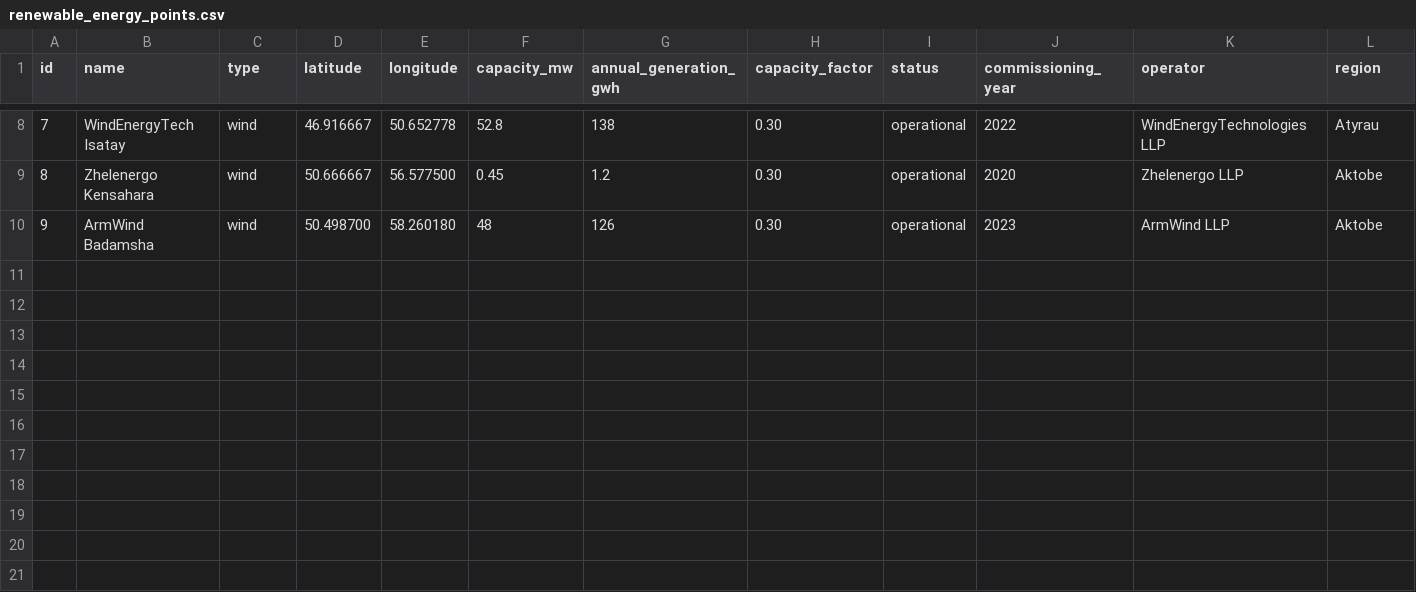
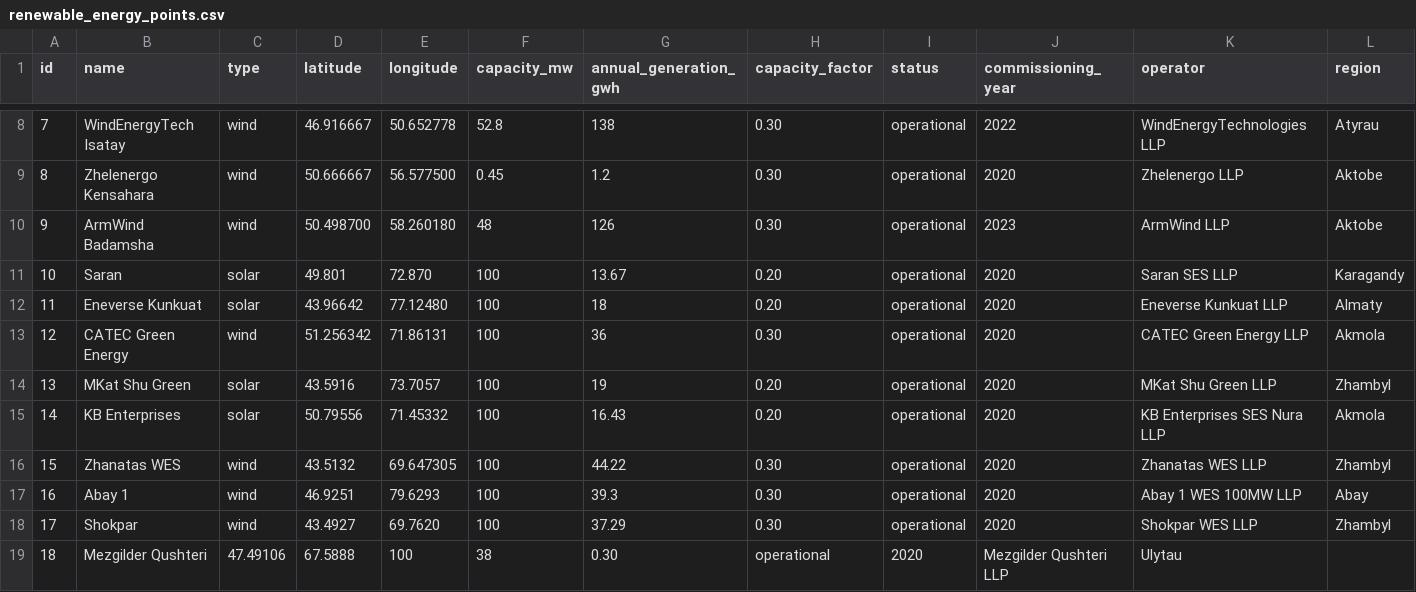
Before and after one commit to guyinknee/kht, a CSV file: data/csv/renewable_energy_points.csv, drawn as a sheet; only a part is shown, gaps mark what is left out; the diff names each change by its address in the sheet, - before the commit and + after, or states it on an @@ line.

Commit message:
Add new entries to renewable energy points CSV
Added new renewable energy points including solar and wind projects.

```diff
--- a/data/csv/renewable_energy_points.csv
+++ b/data/csv/renewable_energy_points.csv
+row 11: 10 | Saran | solar | 49.801 | 72.870 | 100 | 13.67 | 0.20 | operational | 2020 | Saran SES LLP | Karagandy
+row 12: 11 | Eneverse Kunkuat | solar | 43.96642 | 77.12480 | 100 | 18 | 0.20 | operational | 2020 | Eneverse Kunkuat LLP | Almaty
+row 13: 12 | CATEC Green Energy | wind | 51.256342 | 71.86131 | 100 | 36 | 0.30 | operational | 2020 | CATEC Green Energy LLP | Akmola
+row 14: 13 | MKat Shu Green | solar | 43.5916 | 73.7057 | 100 | 19 | 0.20 | operational | 2020 | MKat Shu Green LLP | Zhambyl
+row 15: 14 | KB Enterprises | solar | 50.79556 | 71.45332 | 100 | 16.43 | 0.20 | operational | 2020 | KB Enterprises SES Nura LLP | Akmola
+row 16: 15 | Zhanatas WES | wind | 43.5132 | 69.647305 | 100 | 44.22 | 0.30 | operational | 2020 | Zhanatas WES LLP | Zhambyl
+row 17: 16 | Abay 1 | wind | 46.9251 | 79.6293 | 100 | 39.3 | 0.30 | operational | 2020 | Abay 1 WES 100MW LLP | Abay
+row 18: 17 | Shokpar | wind | 43.4927 | 69.7620 | 100 | 37.29 | 0.30 | operational | 2020 | Shokpar WES LLP | Zhambyl
+row 19: 18 | Mezgilder Qushteri | 47.49106 | 67.5888 | 100 | 38 | 0.30 | operational | 2020 | Mezgilder Qushteri LLP | Ulytau
```
